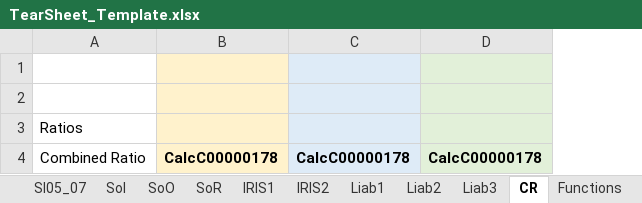
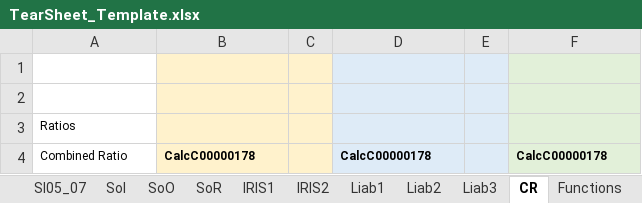
Before and after one commit to tjevon/aumi, an Excel workbook: data/templates/TearSheet_Template.xlsx, sheet CR, drawn as a sheet; values as stored, in another font and other column widths than the file's, no borders; addresses are those after the commit; the diff names each change by its address in the sheet, - before the commit and + after, or states it on an @@ line.

```diff
--- a/data/templates/TearSheet_Template.xlsx (sheet CR)
+++ b/data/templates/TearSheet_Template.xlsx (sheet CR)
+column C, empty
+column E, empty
@@ A3 text size: smaller @@
@@ A4:B4 text size: smaller @@
@@ D4 text size: smaller @@
@@ F4 text size: smaller @@
```
Also changed, not shown: sheet E07, sheet SI05_07, sheet Assets, sheet IRIS2, sheet CashFlow, sheet SoI, 9 more sheets, formulas that keep their value, 1 other file.
